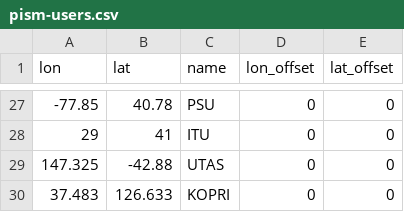
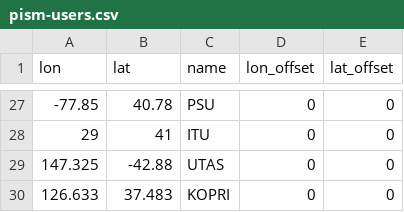
Before and after one commit to pism/misc, a CSV file: pism-users.csv, drawn as a sheet; only a part is shown, gaps mark what is left out.

Commit message:
switched lat/lon KOPRI coordinates

```diff
--- a/pism-users.csv
+++ b/pism-users.csv
@@ -29,2 +29,2 @@ lon,lat,name,lon_offset,lat_offset
 147.325,-42.88,UTAS,0,0
-37.483,126.633,KOPRI,0,0
+126.633,37.483,KOPRI,0,0
```
